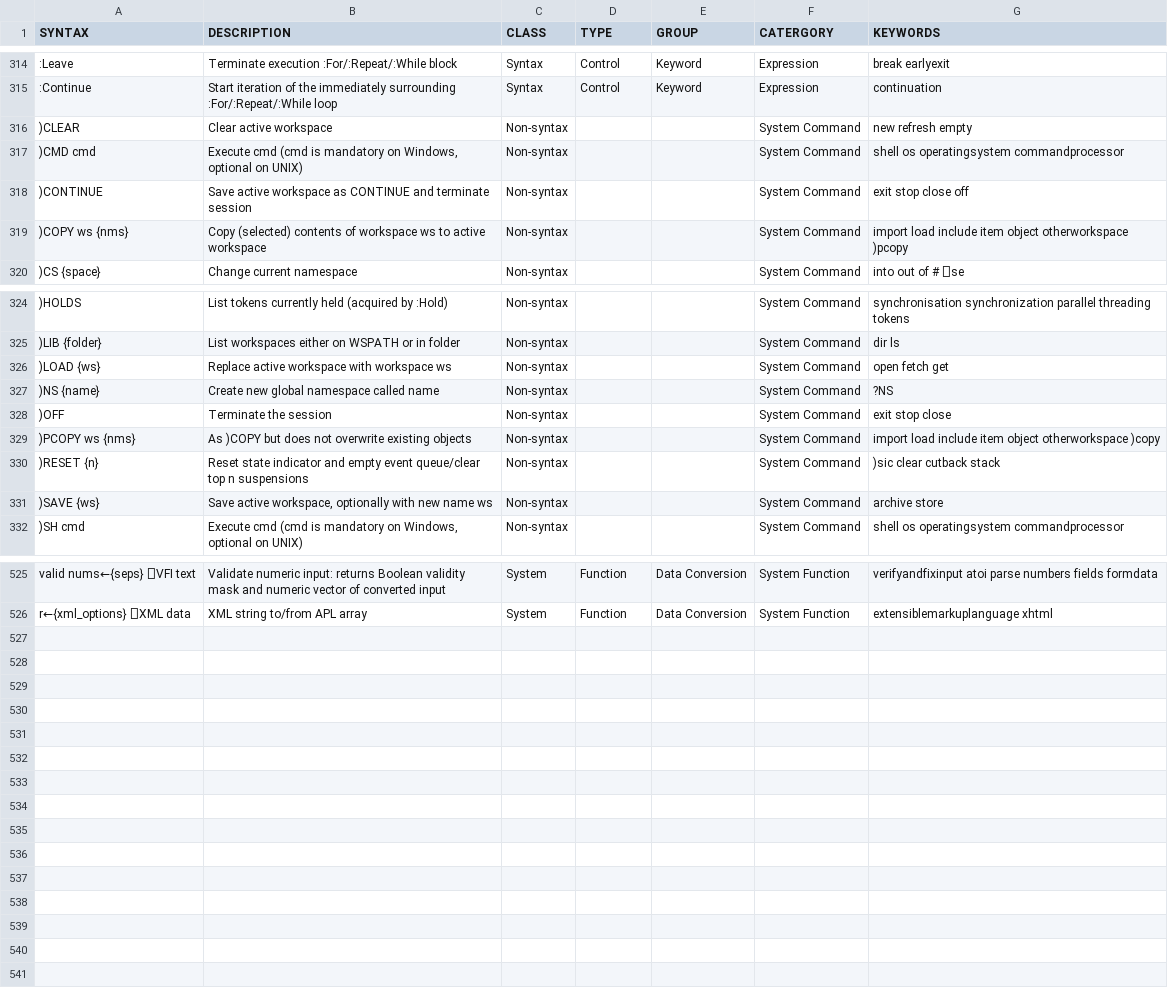
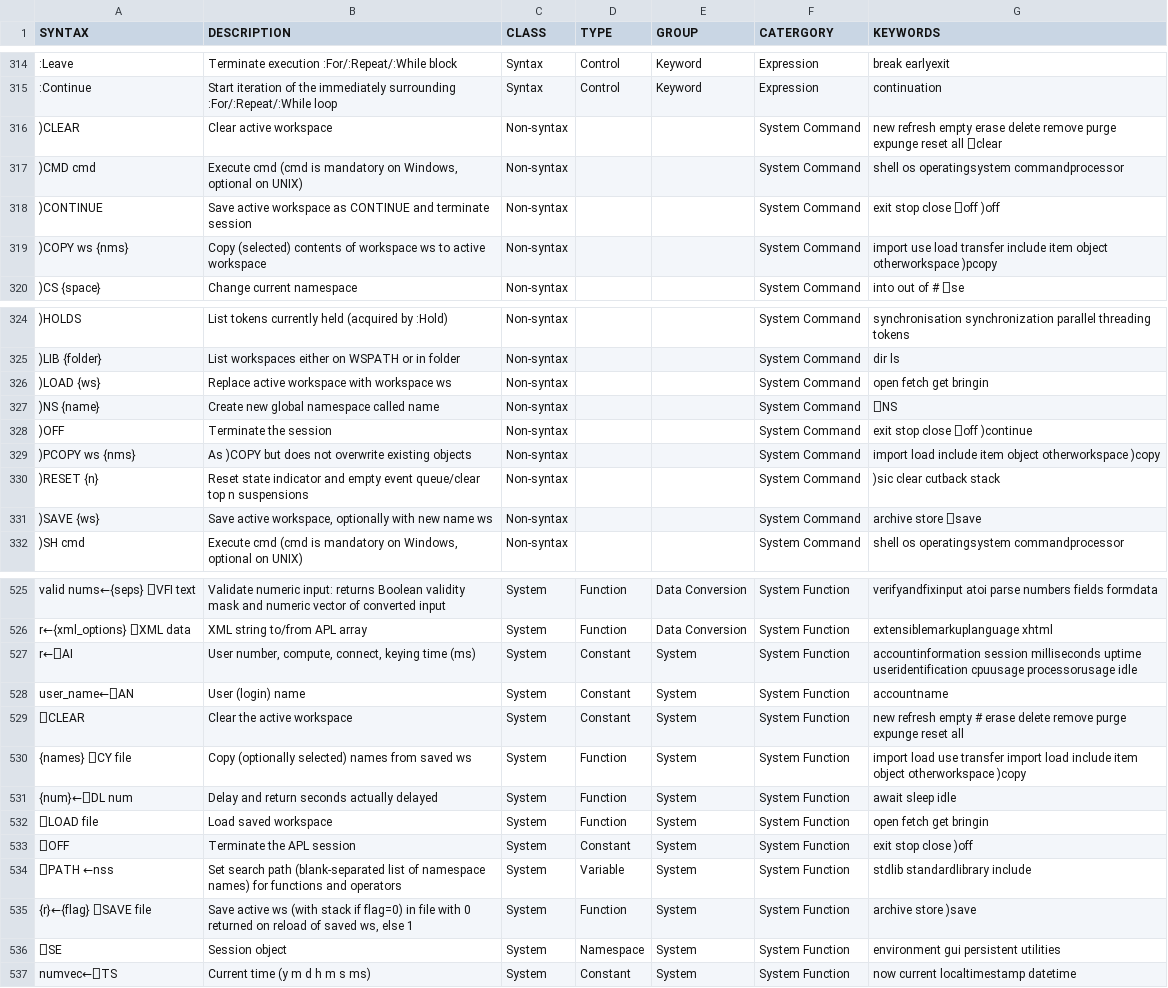
Before and after one commit to abrudz/aplcart, a TSV file: table.tsv, drawn as a sheet; only a part is shown, gaps mark what is left out; the diff names each change by its address in the sheet, - before the commit and + after, or states it on an @@ line.

Commit message:
add SESSION INFORMATION/MANAGEMENT ⎕-names

```diff
--- a/table.tsv
+++ b/table.tsv
-G316 (KEYWORDS): new refresh empty
+G316 (KEYWORDS): new refresh empty erase delete remove purge expunge reset all ⎕clear
-G318 (KEYWORDS): exit stop close off
+G318 (KEYWORDS): exit stop close ⎕off )off
-G319 (KEYWORDS): import load include item…
+G319 (KEYWORDS): import use load transfer include item…
-G326 (KEYWORDS): open fetch get
+G326 (KEYWORDS): open fetch get bringin
-G327 (KEYWORDS): ?NS
+G327 (KEYWORDS): ⎕NS
-G328 (KEYWORDS): exit stop close
+G328 (KEYWORDS): exit stop close ⎕off )continue
-G331 (KEYWORDS): archive store
+G331 (KEYWORDS): archive store ⎕save
+row 527: r←⎕AI | User number, compute, connect, keying time (ms) | System | Constant | System | System Function | accountinformation session milliseconds uptime useridentification cpuusage processorusage idle
+row 528: user_name←⎕AN | User (login) name | System | Constant | System | System Function | accountname
+row 529: ⎕CLEAR | Clear the active workspace | System | Constant | System | System Function | new refresh empty # erase delete remove purge expunge reset all
+row 530: {names} ⎕CY file | Copy (optionally selected) names from saved ws | System | Function | System | System Function | import load use transfer import load include item object otherworkspace )copy
+row 531: {num}←⎕DL num | Delay and return seconds actually delayed | System | Function | System | System Function | await sleep idle
+row 532: ⎕LOAD file | Load saved workspace | System | Function | System | System Function | open fetch get bringin
+row 533: ⎕OFF | Terminate the APL session | System | Constant | System | System Function | exit stop close )off
+row 534: ⎕PATH ←nss | Set search path (blank-separated list of namespace names) for functions and operators | System | Variable | System | System Function | stdlib standardlibrary include
+row 535: {r}←{flag} ⎕SAVE file | Save active ws (with stack if flag=0) in file with 0 returned on reload of saved ws, else 1 | System | Function | System | System Function | archive store )save
+row 536: ⎕SE | Session object | System | Namespace | System | System Function | environment gui persistent utilities
+row 537: numvec←⎕TS | Current time (y m d h m s ms) | System | Constant | System | System Function | now current localtimestamp datetime
```
